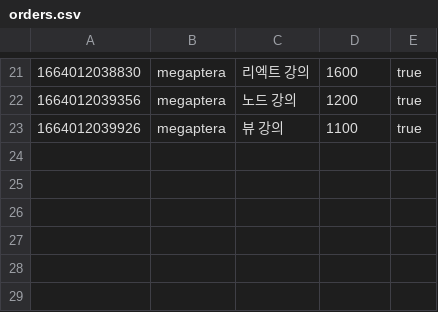
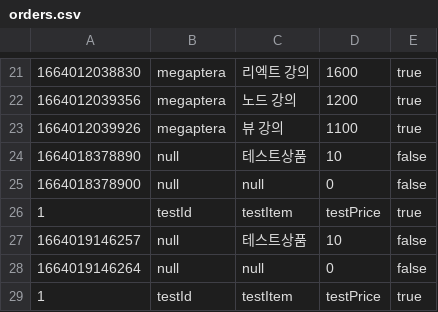
Before and after one commit to USKTEA/web-03-project01-USKTEA, a CSV file: MegaShoppingMall/orders.csv, drawn as a sheet; only a part is shown, gaps mark what is left out; the diff names each change by its address in the sheet, - before the commit and + after, or states it on an @@ line.

```diff
--- a/MegaShoppingMall/orders.csv
+++ b/MegaShoppingMall/orders.csv
+row 24: 1664018378890 | null | 테스트상품 | 10 | false
+row 25: 1664018378900 | null | null | 0 | false
+row 26: 1 | testId | testItem | testPrice | true
+row 27: 1664019146257 | null | 테스트상품 | 10 | false
+row 28: 1664019146264 | null | null | 0 | false
+row 29: 1 | testId | testItem | testPrice | true
```
Also changed, not shown: 12 other files.
